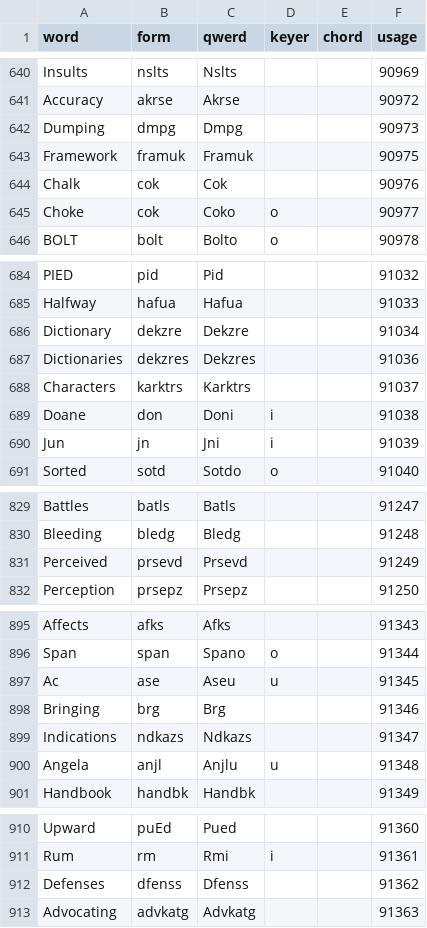
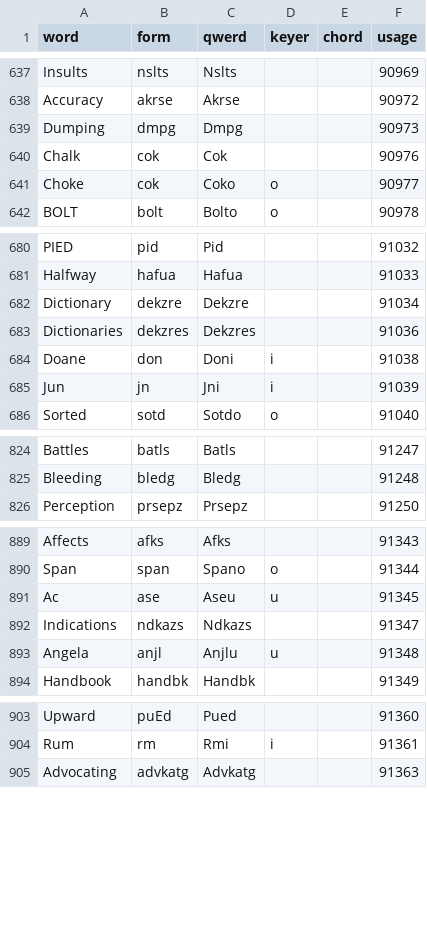
Before and after one commit to codepoke-kk/qwertigraphy, a CSV file: qwertigraph/dictionaries/anniversary_cmu.csv, drawn as a sheet; only a part is shown, gaps mark what is left out; the diff covers the shown part only; the diff names each change by its address in the sheet, - before the commit and + after, or states it on an @@ line.

```diff
--- a/qwertigraph/dictionaries/anniversary_cmu.csv
+++ b/qwertigraph/dictionaries/anniversary_cmu.csv
-row 643: Framework | framuk | Framuk |  |  | 90975
-row 688: Characters | karktrs | Karktrs |  |  | 91037
-row 831: Perceived | prsevd | Prsevd |  |  | 91249
-row 898: Bringing | brg | Brg |  |  | 91346
-row 912: Defenses | dfenss | Dfenss |  |  | 91362
```
Also changed, not shown: 11 removed rows elsewhere in this file, qwertigraph/dictionaries/anniversary_natural.csv.
